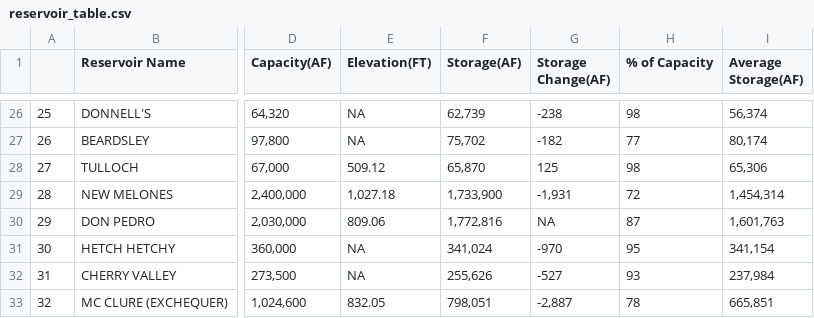
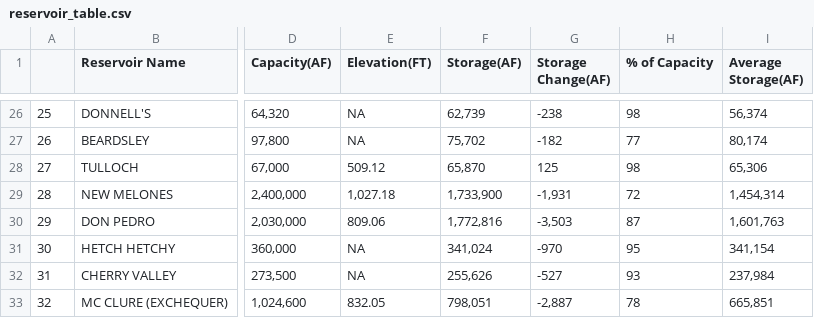
Before and after one commit to abcotvdata/CA-weather-tracker, a CSV file: reservoir_table.csv, drawn as a sheet; only a part is shown, gaps mark what is left out; the diff names each change by its address in the sheet, - before the commit and + after, or states it on an @@ line.

```diff
--- a/reservoir_table.csv
+++ b/reservoir_table.csv
-G30 (Storage Change(AF)): NA
+G30 (Storage Change(AF)): -3,503
```
Also changed, not shown: 1 other file.
